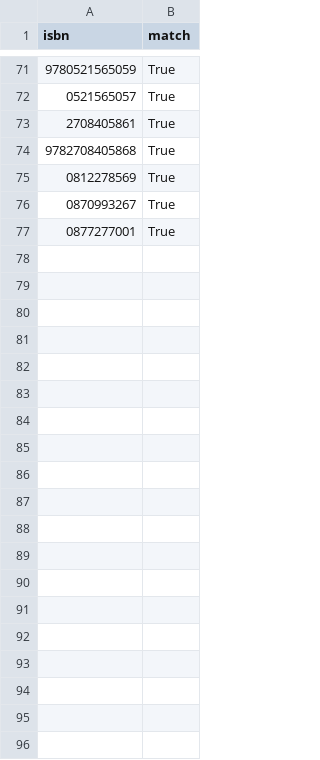
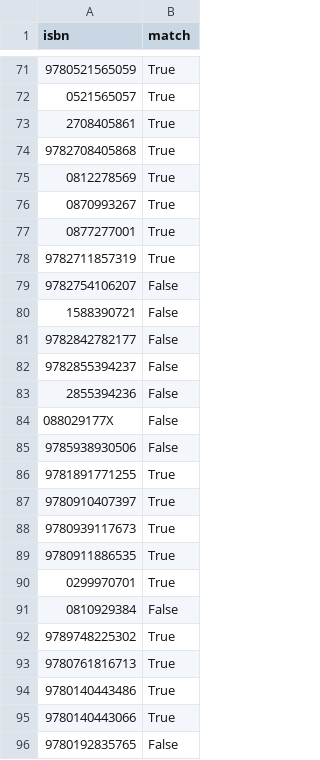
Before and after one commit to ISAW-Library/isaw-library-misc, a CSV file: notebooks/matches.csv, drawn as a sheet; only a part is shown, gaps mark what is left out; the diff covers the shown part only.

Commit message:
Refined output of shelfplace match

```diff
--- a/notebooks/matches.csv
+++ b/notebooks/matches.csv
@@ -77 +77,20 @@ isbn,match
 0877277001,True
+9782711857319,True
+9782754106207,False
+1588390721,False
+9782842782177,False
+9782855394237,False
+2855394236,False
+088029177X,False
+9785938930506,False
+9781891771255,True
+9780910407397,True
+9780939117673,True
+9780911886535,True
+0299970701,True
+0810929384,False
+9789748225302,True
+9780761816713,True
+9780140443486,True
+9780140443066,True
+9780192835765,False
```
Also changed, not shown: 49 added rows elsewhere in this file, 10 other files.
